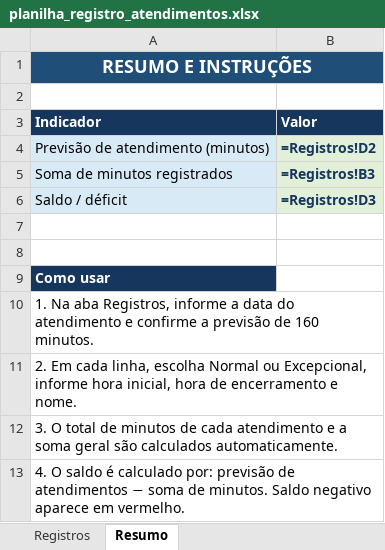
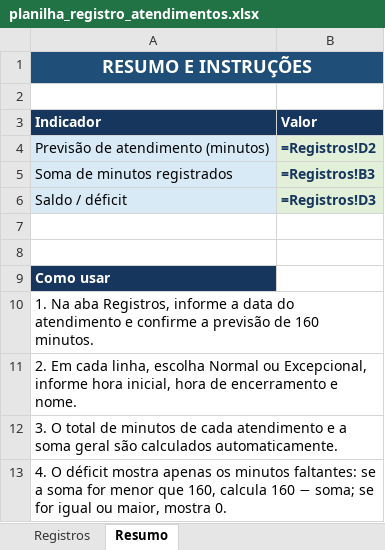
Before and after one commit to kaffazigservicos-mei/auditoria_agenda, an Excel workbook: planilha_registro_atendimentos.xlsx, sheet Resumo, drawn as a sheet; values as stored, in another font and other column widths than the file's, no borders; formulas without a stored value are shown as written; conditional formats not drawn; the diff names each change by its address in the sheet, - before the commit and + after, or states it on an @@ line.

```diff
--- a/planilha_registro_atendimentos.xlsx (sheet Resumo)
+++ b/planilha_registro_atendimentos.xlsx (sheet Resumo)
-A13 (Indicador): 4. O saldo é calculado por: previsão de atendimentos − soma de minutos. Saldo negativo aparece em vermelho.
+A13 (Indicador): 4. O déficit mostra apenas os minutos faltantes: se a soma for menor que 160, calcula 160 − soma; se for igual ou maior, mostra 0.
```
Also changed, not shown: sheet Registros, 2 other files.
